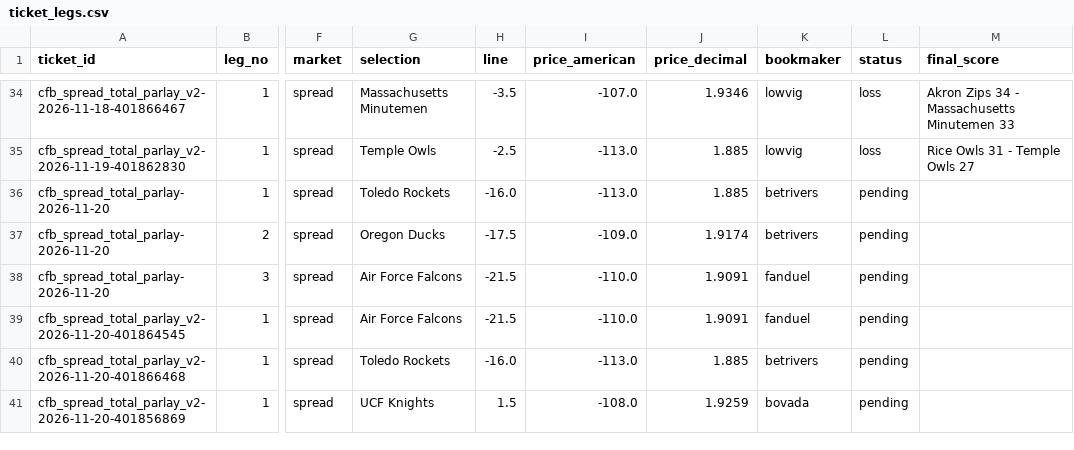
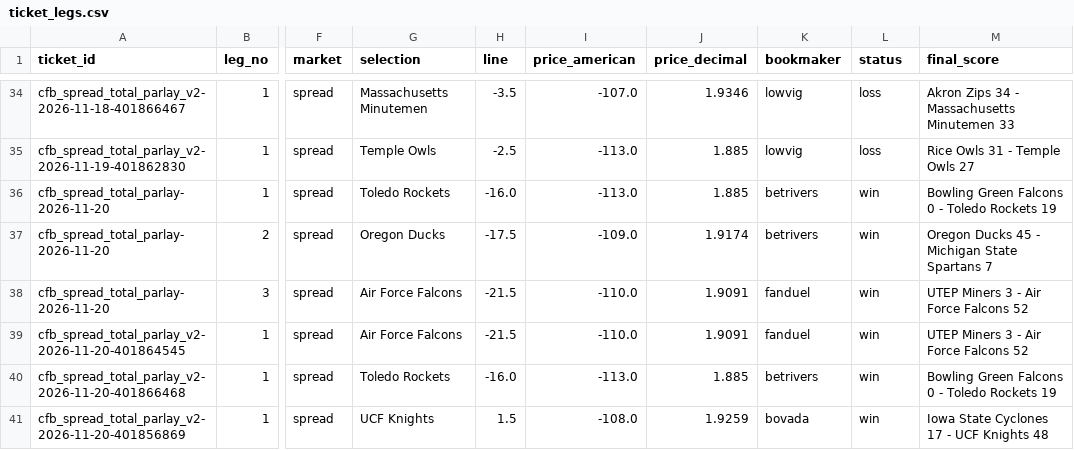
Before and after one commit to gitchrisqueen/panthera, a CSV file: data/ncaaf/tickets/ticket_legs.csv, drawn as a sheet; only a part is shown, gaps mark what is left out; the diff names each change by its address in the sheet, - before the commit and + after, or states it on an @@ line.

```diff
--- a/data/ncaaf/tickets/ticket_legs.csv
+++ b/data/ncaaf/tickets/ticket_legs.csv
-L36:L41 (status): pending
+L36:L41 (status): win
-M36 (final_score): (empty)
+M36 (final_score): Bowling Green Falcons 0 - Toledo Rockets 19
-M37 (final_score): (empty)
+M37 (final_score): Oregon Ducks 45 - Michigan State Spartans 7
-M38:M39 (final_score): (empty)
+M38:M39 (final_score): UTEP Miners 3 - Air Force Falcons 52
-M40 (final_score): (empty)
+M40 (final_score): Bowling Green Falcons 0 - Toledo Rockets 19
-M41 (final_score): (empty)
+M41 (final_score): Iowa State Cyclones 17 - UCF Knights 48
```
Also changed, not shown: data/ncaaf/games/games.csv, data/ncaaf/tickets/qualifiers.csv, 2 other files.
